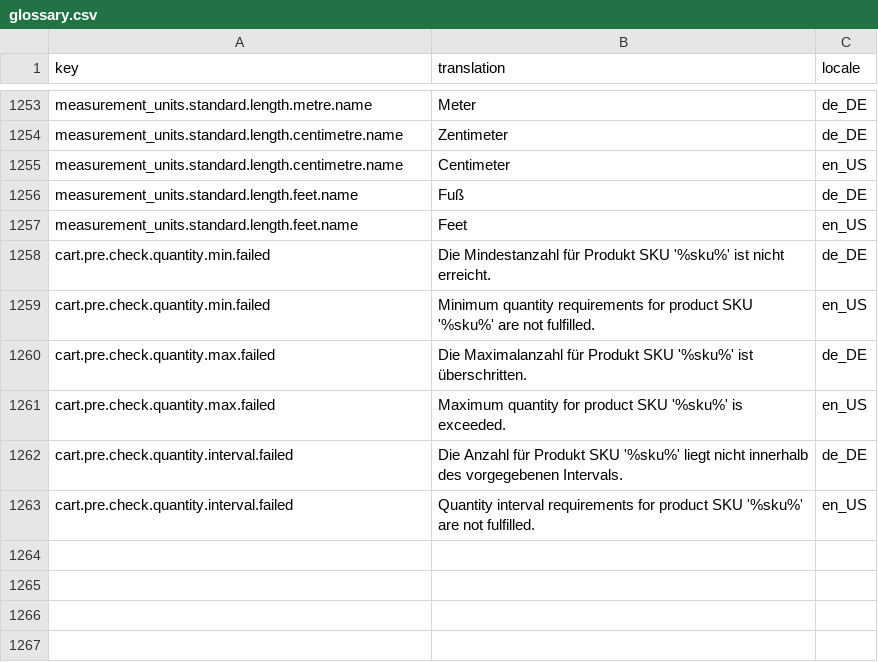
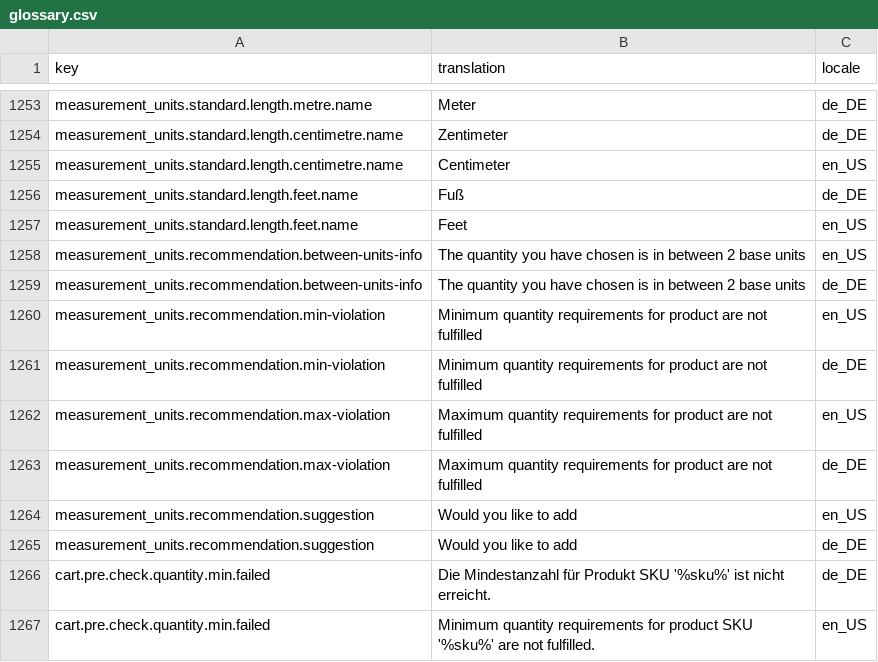
Before and after one commit to spryker-shop/b2b-demo-shop, a CSV file: data/import/glossary.csv, drawn as a sheet; only a part is shown, gaps mark what is left out; the shorter side is filled out with more unchanged rows.

Commit message:
CORE-4278 Adding new glossary elements for product measurement unit

```diff
--- a/data/import/glossary.csv
+++ b/data/import/glossary.csv
@@ -1257,2 +1257,10 @@ measurement_units.standard.length.feet.name,Fuß,de_DE
 measurement_units.standard.length.feet.name,Feet,en_US
+measurement_units.recommendation.between-units-info,The quantity you have chosen is in between 2 base units,en_US
+measurement_units.recommendation.between-units-info,The quantity you have chosen is in between 2 base units,de_DE
+measurement_units.recommendation.min-violation,Minimum quantity requirements for product are not fulfilled,en_US
+measurement_units.recommendation.min-violation,Minimum quantity requirements for product are not fulfilled,de_DE
+measurement_units.recommendation.max-violation,Maximum quantity requirements for product are not fulfilled,en_US
+measurement_units.recommendation.max-violation,Maximum quantity requirements for product are not fulfilled,de_DE
+measurement_units.recommendation.suggestion,Would you like to add,en_US
+measurement_units.recommendation.suggestion,Would you like to add,de_DE
 cart.pre.check.quantity.min.failed,Die Mindestanzahl für Produkt SKU '%sku%' ist nicht erreicht.,de_DE
```
